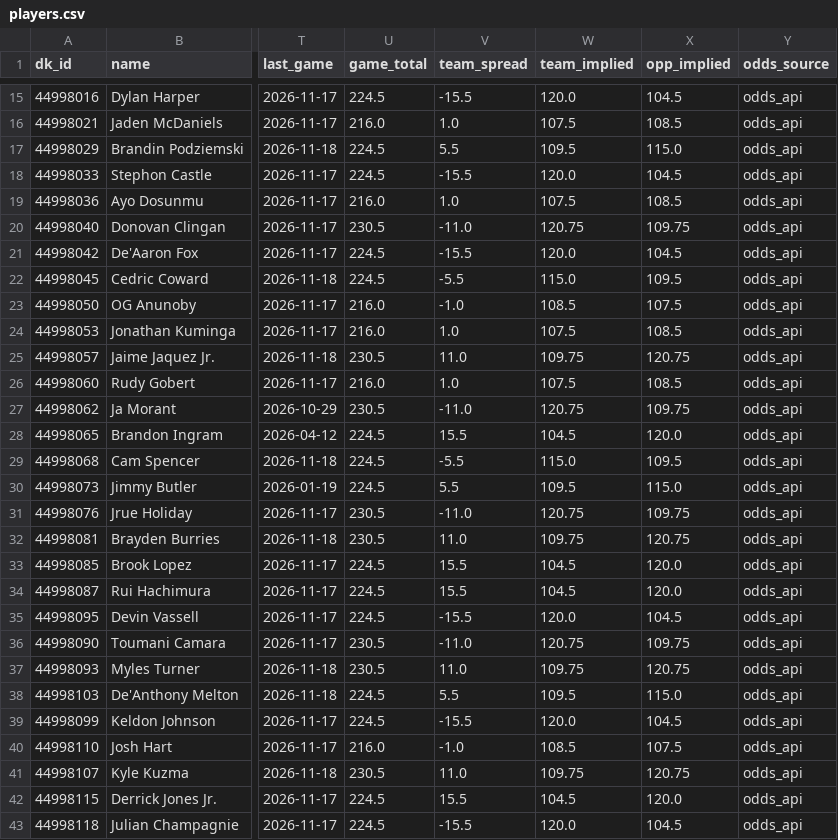
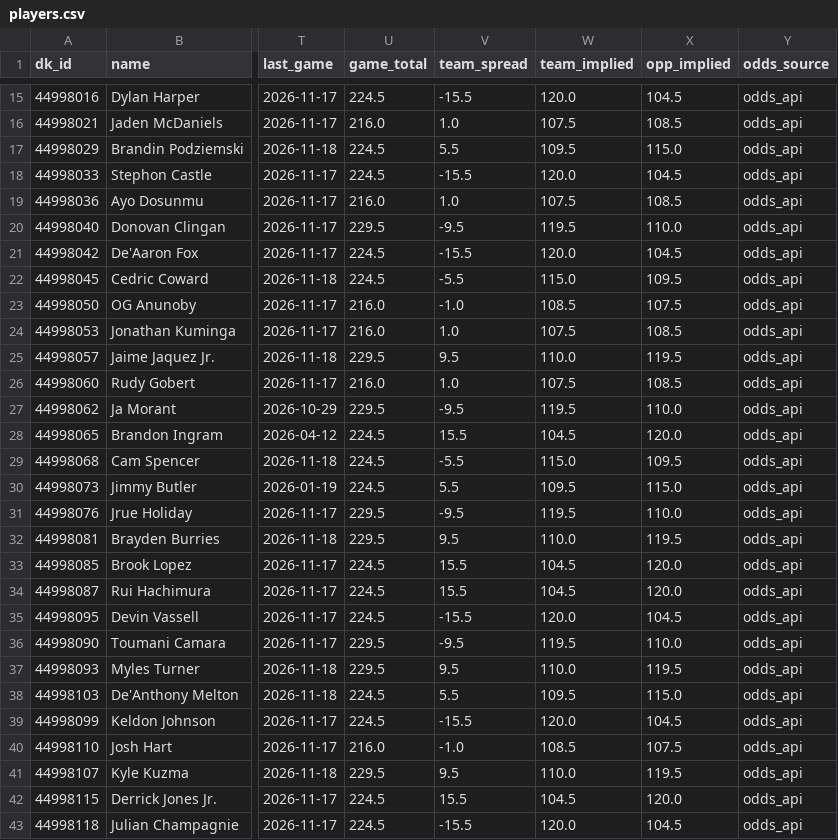
Before and after one commit to csorcic/nba_dfs_optimizer, a CSV file: data/slates/2026-11-19/players.csv, drawn as a sheet; only a part is shown, gaps mark what is left out; the diff covers the shown part only; the diff names each change by its address in the sheet, - before the commit and + after, or states it on an @@ line.

```diff
--- a/data/slates/2026-11-19/players.csv
+++ b/data/slates/2026-11-19/players.csv
-U20 (game_total): 230.5
+U20 (game_total): 229.5
-V20 (team_spread): -11.0
+V20 (team_spread): -9.5
-W20 (team_implied): 120.75
+W20 (team_implied): 119.5
-X20 (opp_implied): 109.75
+X20 (opp_implied): 110.0
-U25 (game_total): 230.5
+U25 (game_total): 229.5
-V25 (team_spread): 11.0
+V25 (team_spread): 9.5
-W25 (team_implied): 109.75
+W25 (team_implied): 110.0
-X25 (opp_implied): 120.75
+X25 (opp_implied): 119.5
-U27 (game_total): 230.5
+U27 (game_total): 229.5
-V27 (team_spread): -11.0
+V27 (team_spread): -9.5
-W27 (team_implied): 120.75
+W27 (team_implied): 119.5
-X27 (opp_implied): 109.75
+X27 (opp_implied): 110.0
-U31:U32 (game_total): 230.5
+U31:U32 (game_total): 229.5
-V31 (team_spread): -11.0
+V31 (team_spread): -9.5
-W31 (team_implied): 120.75
+W31 (team_implied): 119.5
-X31 (opp_implied): 109.75
+X31 (opp_implied): 110.0
-V32 (team_spread): 11.0
+V32 (team_spread): 9.5
-W32 (team_implied): 109.75
+W32 (team_implied): 110.0
-X32 (opp_implied): 120.75
+X32 (opp_implied): 119.5
-U36:U37 (game_total): 230.5
+U36:U37 (game_total): 229.5
-V36 (team_spread): -11.0
+V36 (team_spread): -9.5
-W36 (team_implied): 120.75
+W36 (team_implied): 119.5
-X36 (opp_implied): 109.75
+X36 (opp_implied): 110.0
-V37 (team_spread): 11.0
+V37 (team_spread): 9.5
-W37 (team_implied): 109.75
+W37 (team_implied): 110.0
-X37 (opp_implied): 120.75
+X37 (opp_implied): 119.5
-U41 (game_total): 230.5
+U41 (game_total): 229.5
-V41 (team_spread): 11.0
+V41 (team_spread): 9.5
-W41 (team_implied): 109.75
+W41 (team_implied): 110.0
-X41 (opp_implied): 120.75
+X41 (opp_implied): 119.5
```
Also changed, not shown: 108 edited cells elsewhere in this file, data/backtest/results_2027.csv, data/slates/2026-11-19/projections.csv, 7 other files.
